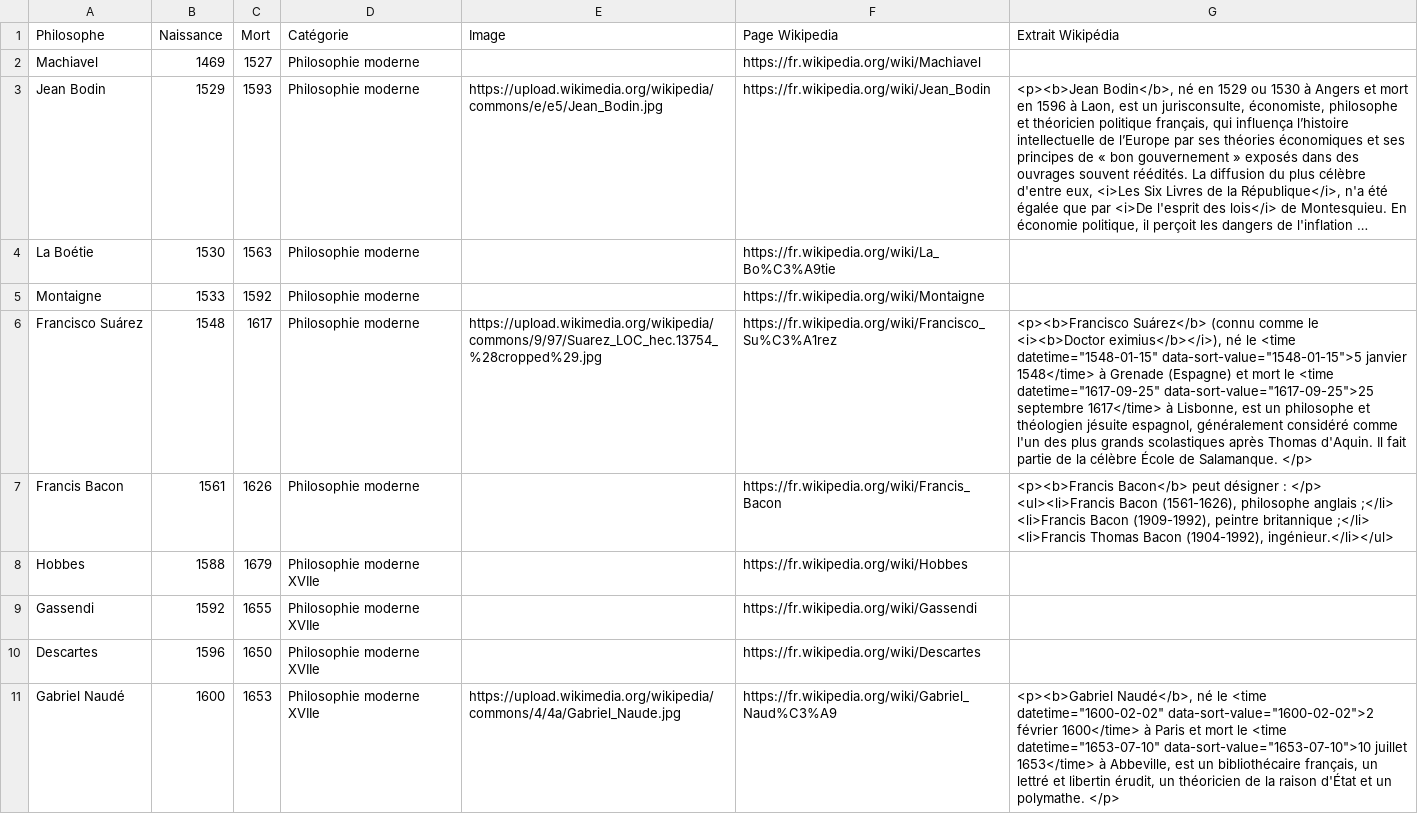
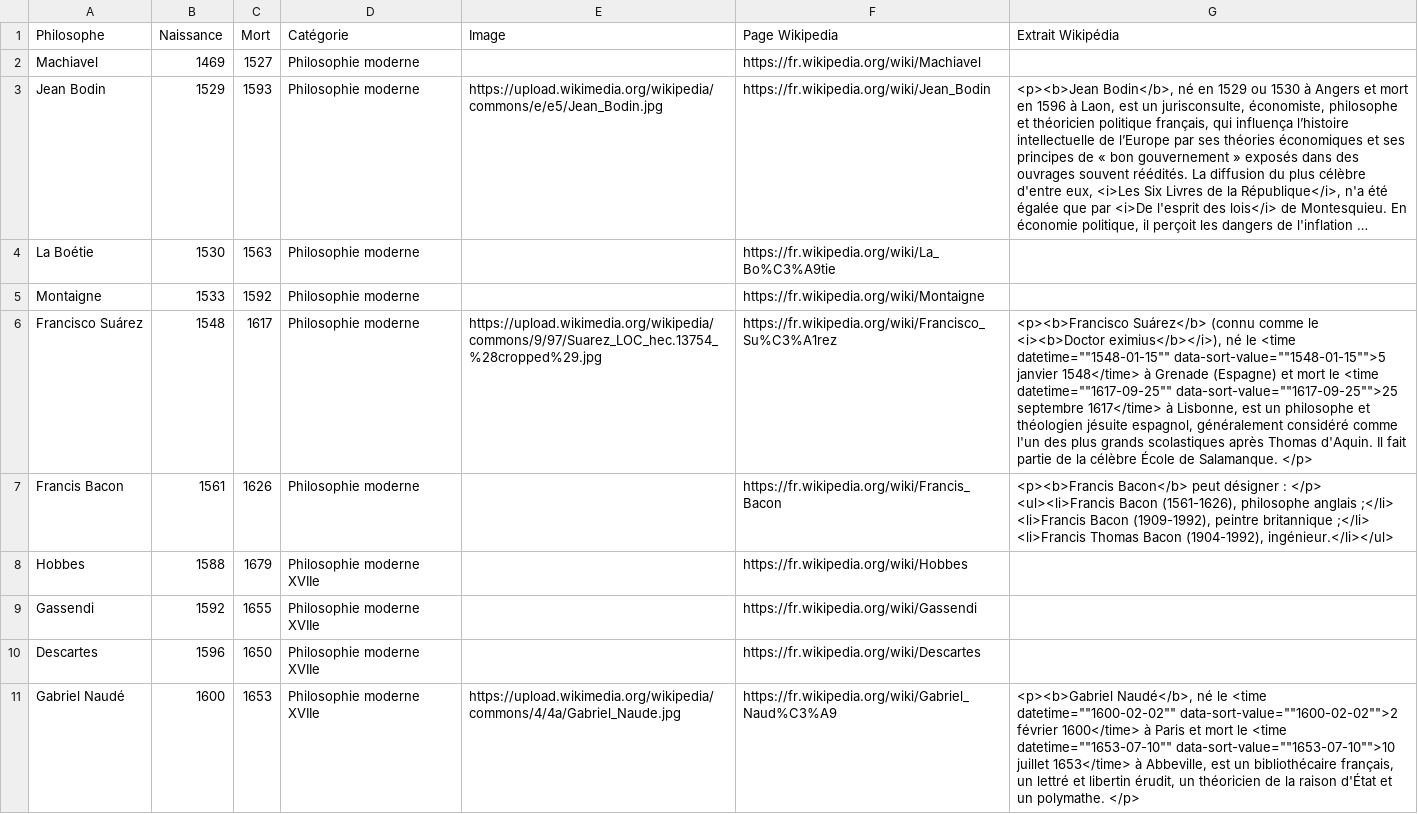
Before and after one commit to eyssette/infos-philosophes, a TSV file: data/philosophes-2.tsv, drawn as a sheet; only a part is shown; long unchanged cells end in …; the diff covers the shown part only; the diff names each change by its address in the sheet, - before the commit and + after, or states it on an @@ line.

```diff
--- a/data/philosophes-2.tsv
+++ b/data/philosophes-2.tsv
-G6 (Extrait Wikipédia): …le <time datetime="1548-01-15" data-sort-value="1548-01-15">5 janvier 1548</time> à Grenade (Espagne) et mort le <time datetime="1617-09-25" data-sort-value="1617-09-25">25 septembre 1617</time>…
+G6 (Extrait Wikipédia): …le <time datetime=""1548-01-15"" data-sort-value=""1548-01-15"">5 janvier 1548</time> à Grenade (Espagne) et mort le <time datetime=""1617-09-25"" data-sort-value=""1617-09-25"">25 septembre 1617</time>…
-G11 (Extrait Wikipédia): …le <time datetime="1600-02-02" data-sort-value="1600-02-02">2 février 1600</time> à Paris et mort le <time datetime="1653-07-10" data-sort-value="1653-07-10">10 juillet 1653</time>…
+G11 (Extrait Wikipédia): …le <time datetime=""1600-02-02"" data-sort-value=""1600-02-02"">2 février 1600</time> à Paris et mort le <time datetime=""1653-07-10"" data-sort-value=""1653-07-10"">10 juillet 1653</time>…
```
Also changed, not shown: 19 edited cells elsewhere in this file, data/philosophes-1.tsv, data/philosophes-3.tsv, 1 other file.
